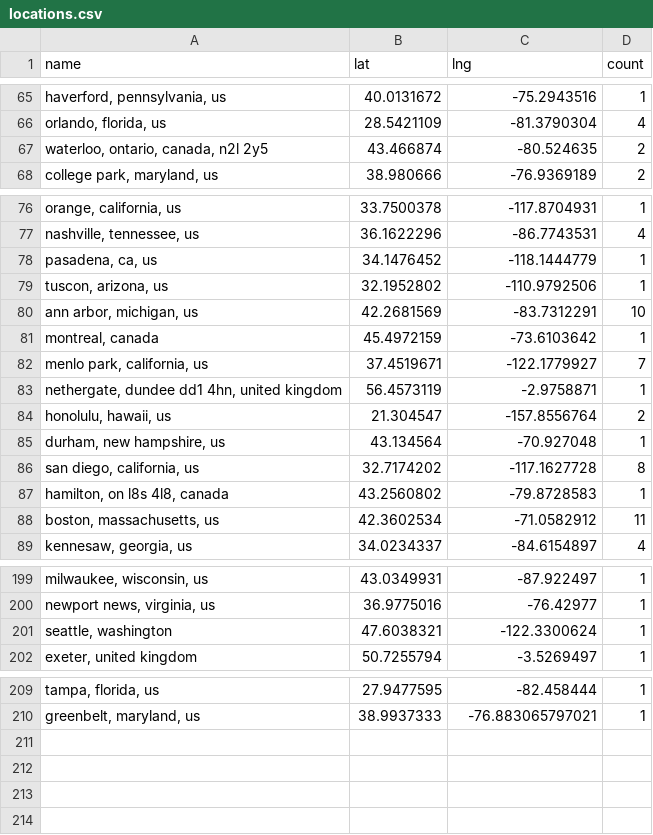
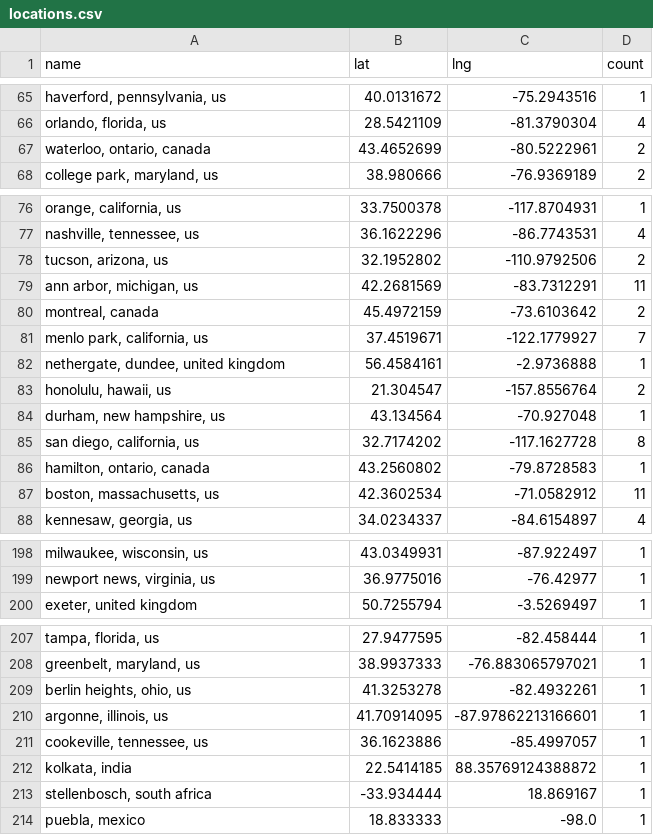
Before and after one commit to USRSE/usrse-map, a CSV file: _data/locations.csv, drawn as a sheet; only a part is shown, gaps mark what is left out; removed rows and columns are numbered as before the commit, all else as after; the diff covers the shown part only; the diff names each change by its address in the sheet, - before the commit and + after, or states it on an @@ line.

```diff
--- a/_data/locations.csv
+++ b/_data/locations.csv
-row 67: waterloo, ontario, canada, n2l 2y5 | 43.466874 | -80.524635 | 2
+row 67: waterloo, ontario, canada | 43.4652699 | -80.5222961 | 2
-row 78: pasadena, ca, us | 34.1476452 | -118.1444779 | 1
-A78 (name): tuscon, arizona, us
+A78 (name): tucson, arizona, us
-D78 (count): 1
+D78 (count): 2
-D79 (count): 10
+D79 (count): 11
-D80 (count): 1
+D80 (count): 2
-row 83: nethergate, dundee dd1 4hn, united kingdom | 56.4573119 | -2.9758871 | 1
+row 82: nethergate, dundee, united kingdom | 56.4584161 | -2.9736888 | 1
-A86 (name): hamilton, on l8s 4l8, canada
+A86 (name): hamilton, ontario, canada
-row 201: seattle, washington | 47.6038321 | -122.3300624 | 1
+row 209: berlin heights, ohio, us | 41.3253278 | -82.4932261 | 1
+row 210: argonne, illinois, us | 41.70914095 | -87.97862213166601 | 1
+row 211: cookeville, tennessee, us | 36.1623886 | -85.4997057 | 1
+row 212: kolkata, india | 22.5414185 | 88.35769124388872 | 1
+row 213: stellenbosch, south africa | -33.934444 | 18.869167 | 1
+row 214: puebla, mexico | 18.833333 | -98.0 | 1
```
Also changed, not shown: 13 edited cells elsewhere in this file.
